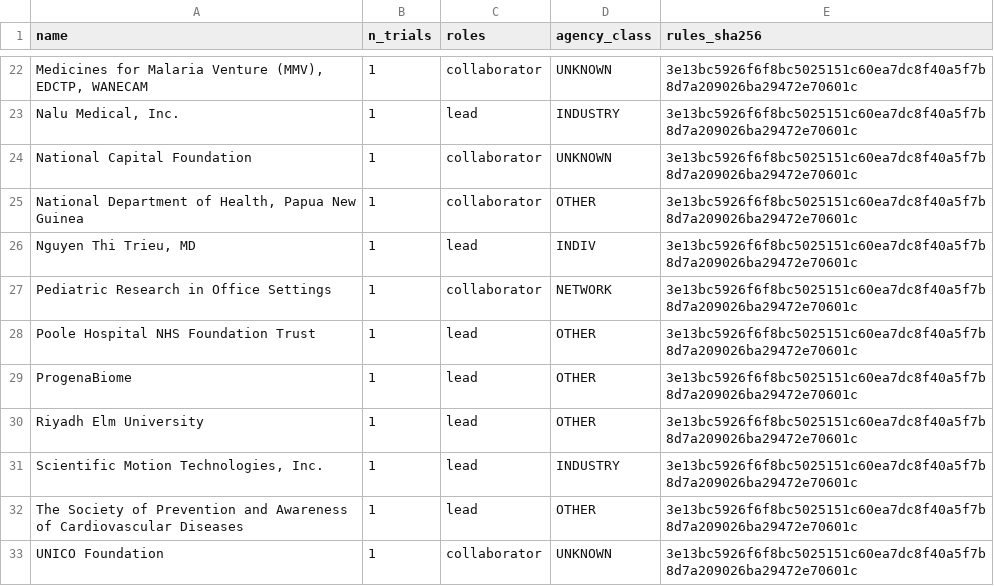
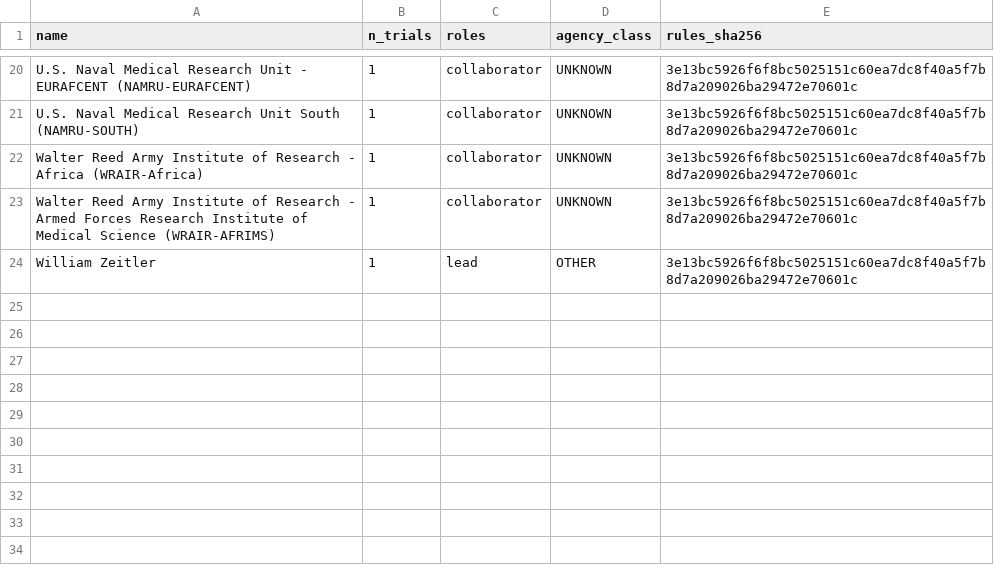
Before and after one commit to michaeldgreenphd/clinical-trial-populations, a CSV file: data/sponsors/audit/inbox_new_unmatched.csv, drawn as a sheet; only a part is shown, gaps mark what is left out; removed rows and columns are numbered as before the commit, all else as after; the diff covers the shown part only; the diff names each change by its address in the sheet, - before the commit and + after, or states it on an @@ line.

```diff
--- a/data/sponsors/audit/inbox_new_unmatched.csv
+++ b/data/sponsors/audit/inbox_new_unmatched.csv
-A20 (name): Medicines for Malaria Venture (MMV), EDCTP, WANECAM
+A20 (name): U.S. Naval Medical Research Unit - EURAFCENT (NAMRU-EURAFCENT)
-row 23: Nalu Medical, Inc. | 1 | lead | INDUSTRY | 3e13bc5926f6f8bc5025151c60ea7dc8f40a5f7b8d7a209026ba29472e70601c
-A21 (name): National Capital Foundation
+A21 (name): U.S. Naval Medical Research Unit South (NAMRU-SOUTH)
-A22 (name): National Department of Health, Papua New Guinea
+A22 (name): Walter Reed Army Institute of Research - Africa (WRAIR-Africa)
-D22 (agency_class): OTHER
+D22 (agency_class): UNKNOWN
-row 26: Nguyen Thi Trieu, MD | 1 | lead | INDIV | 3e13bc5926f6f8bc5025151c60ea7dc8f40a5f7b8d7a209026ba29472e70601c
-A23 (name): Pediatric Research in Office Settings
+A23 (name): Walter Reed Army Institute of Research - Armed Forces Research Institute of Medical Science (WRAIR-AFRIMS)
-D23 (agency_class): NETWORK
+D23 (agency_class): UNKNOWN
-row 28: Poole Hospital NHS Foundation Trust | 1 | lead | OTHER | 3e13bc5926f6f8bc5025151c60ea7dc8f40a5f7b8d7a209026ba29472e70601c
-row 29: ProgenaBiome | 1 | lead | OTHER | 3e13bc5926f6f8bc5025151c60ea7dc8f40a5f7b8d7a209026ba29472e70601c
-A24 (name): Riyadh Elm University
+A24 (name): William Zeitler
-row 31: Scientific Motion Technologies, Inc. | 1 | lead | INDUSTRY | 3e13bc5926f6f8bc5025151c60ea7dc8f40a5f7b8d7a209026ba29472e70601c
-row 32: The Society of Prevention and Awareness of Cardiovascular Diseases | 1 | lead | OTHER | 3e13bc5926f6f8bc5025151c60ea7dc8f40a5f7b8d7a209026ba29472e70601c
-row 33: UNICO Foundation | 1 | collaborator | UNKNOWN | 3e13bc5926f6f8bc5025151c60ea7dc8f40a5f7b8d7a209026ba29472e70601c
```
Also changed, not shown: 6 added rows, 8 removed rows and 19 edited cells elsewhere in this file, data/sponsors/audit/label_changes.csv, 6 other files.
